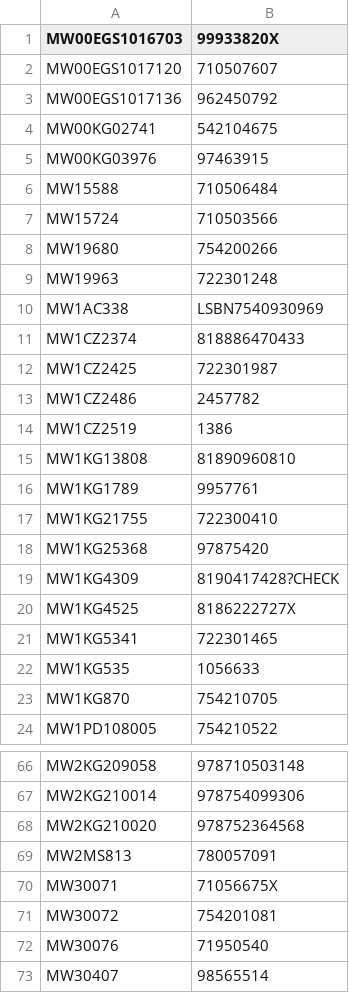
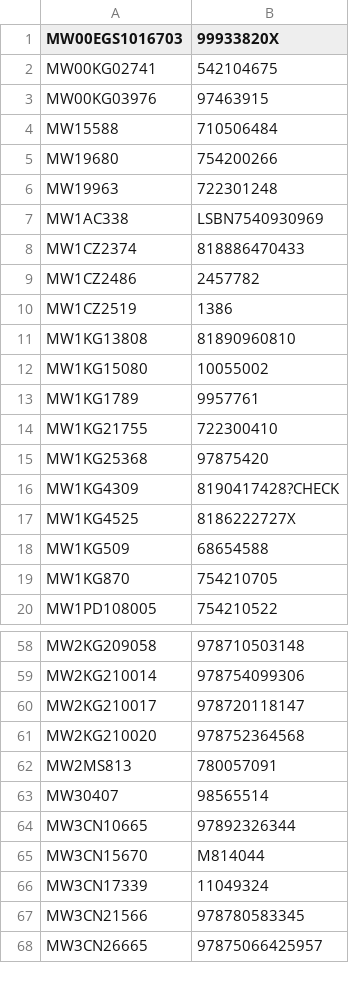
Before and after one commit to buda-base/ISBN-detector, a CSV file: analysis/malformed_toreview.csv, drawn as a sheet; only a part is shown, gaps mark what is left out; the shorter side is filled out with more unchanged rows; the diff covers the shown part only.

```diff
--- a/analysis/malformed_toreview.csv
+++ b/analysis/malformed_toreview.csv
@@ -1,4 +1,2 @@
 MW00EGS1016703,99933820X
-MW00EGS1017120,710507607
-MW00EGS1017136,962450792
 MW00KG02741,542104675
@@ -6,3 +4,2 @@ MW00KG03976,97463915
 MW15588,710506484
-MW15724,710503566
 MW19680,754200266
@@ -11,3 +8,2 @@ MW1AC338,LSBN7540930969
 MW1CZ2374,818886470433
-MW1CZ2425,722301987
 MW1CZ2486,2457782
@@ -15,2 +11,3 @@ MW1CZ2519,1386
 MW1KG13808,81890960810
+MW1KG15080,10055002
 MW1KG1789,9957761
@@ -20,4 +17,3 @@ MW1KG4309,8190417428?CHECK
 MW1KG4525,8186222727X
-MW1KG5341,722301465
-MW1KG535,1056633
+MW1KG509,68654588
 MW1KG870,754210705
@@ -67,7 +59,5 @@ MW2KG209058,978710503148
 MW2KG210014,978754099306
+MW2KG210017,978720118147
 MW2KG210020,978752364568
 MW2MS813,780057091
-MW30071,71056675X
-MW30072,754201081
-MW30076,71950540
 MW30407,98565514
```
Also changed, not shown: 9 added rows and 15 removed rows elsewhere in this file, analysis/new_isbns.csv, 7 other files.
